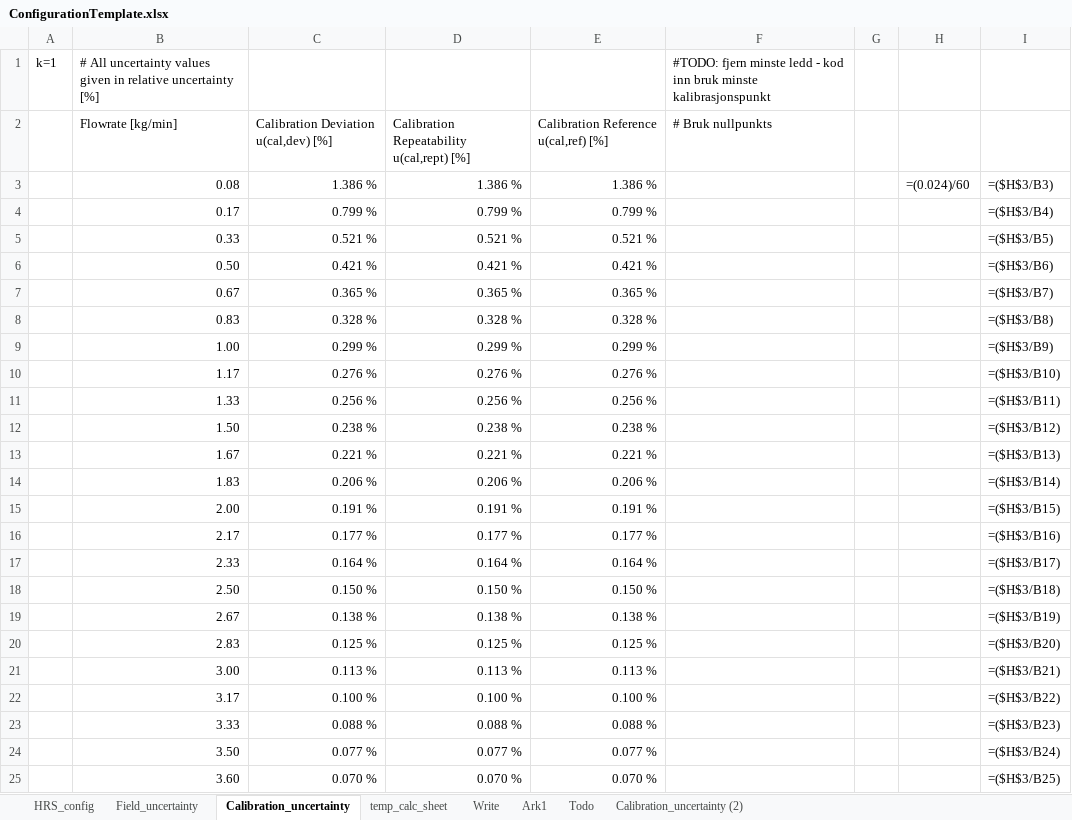
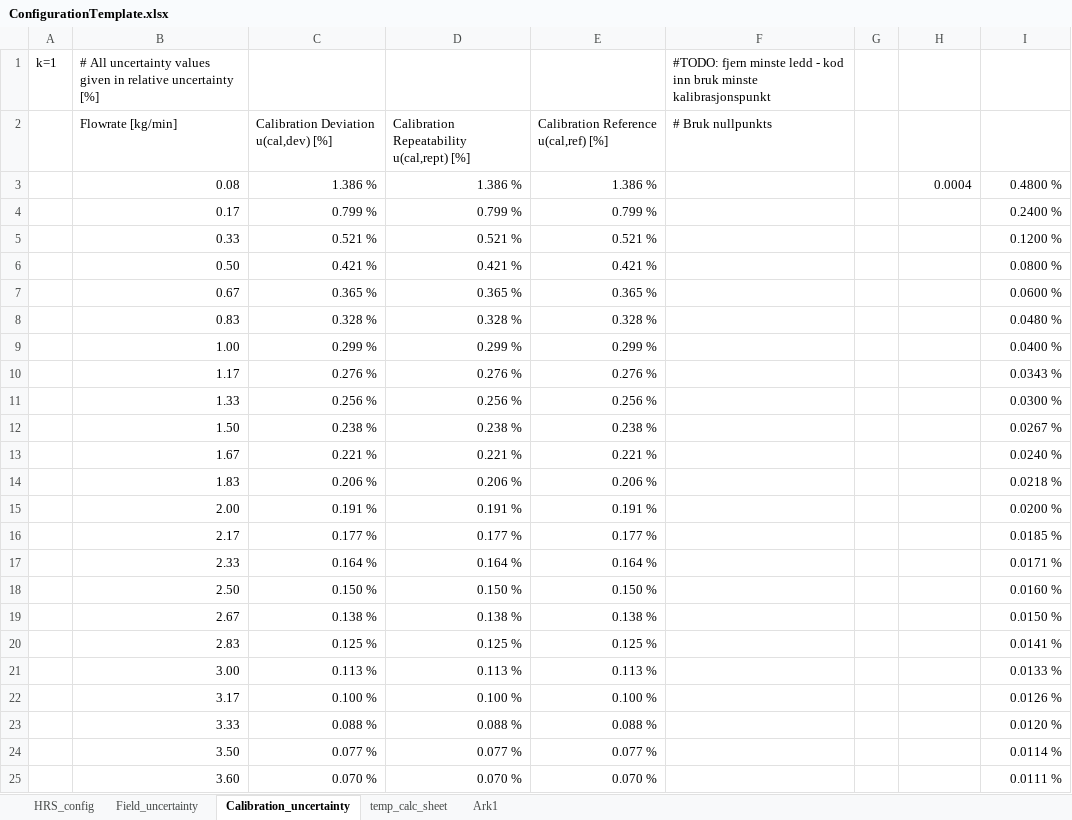
Before and after one commit to EliasVaardal/Masterprosjekt, an Excel workbook: excel_template/ConfigurationTemplate.xlsx, sheet Calibration_uncertainty, drawn as a sheet; values as stored, in another font and other column widths than the file's, no borders; formulas without a stored value are shown as written; the diff names each change by its address in the sheet, - before the commit and + after, or states it on an @@ line.

```diff
--- a/excel_template/ConfigurationTemplate.xlsx (sheet Calibration_uncertainty)
+++ b/excel_template/ConfigurationTemplate.xlsx (sheet Calibration_uncertainty)
-sheet tab: Write
-sheet tab: Todo
-sheet tab: Calibration_uncertainty (2)
-H3: =(0.024)/60
+H3: 0.0004
-I3: =($H$3/B3)
+I3: 0.4800 %
-I4: =($H$3/B4)
+I4: 0.2400 %
-I5: =($H$3/B5)
+I5: 0.1200 %
-I6: =($H$3/B6)
+I6: 0.0800 %
-I7: =($H$3/B7)
+I7: 0.0600 %
-I8: =($H$3/B8)
+I8: 0.0480 %
-I9: =($H$3/B9)
+I9: 0.0400 %
-I10: =($H$3/B10)
+I10: 0.0343 %
-I11: =($H$3/B11)
+I11: 0.0300 %
-I12: =($H$3/B12)
+I12: 0.0267 %
-I13: =($H$3/B13)
+I13: 0.0240 %
-I14: =($H$3/B14)
+I14: 0.0218 %
-I15: =($H$3/B15)
+I15: 0.0200 %
-I16: =($H$3/B16)
+I16: 0.0185 %
-I17: =($H$3/B17)
+I17: 0.0171 %
-I18: =($H$3/B18)
+I18: 0.0160 %
-I19: =($H$3/B19)
+I19: 0.0150 %
-I20: =($H$3/B20)
+I20: 0.0141 %
-I21: =($H$3/B21)
+I21: 0.0133 %
-I22: =($H$3/B22)
+I22: 0.0126 %
-I23: =($H$3/B23)
+I23: 0.0120 %
-I24: =($H$3/B24)
+I24: 0.0114 %
-I25: =($H$3/B25)
+I25: 0.0111 %
```
Also changed, not shown: sheet temp_calc_sheet, sheet Ark1, sheet HRS_config, charts or pictures, 8 other files.
